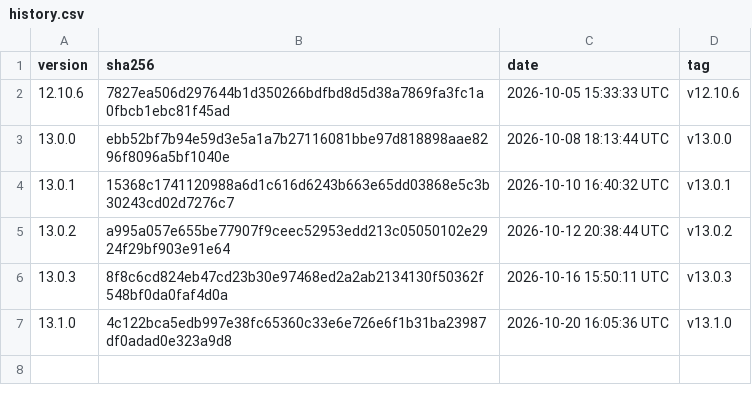
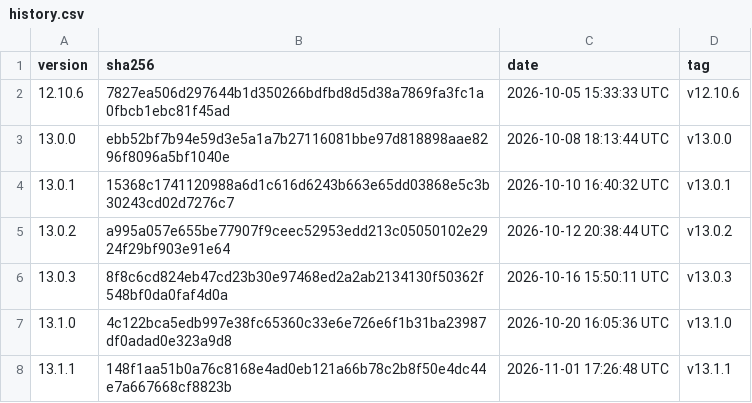
Before and after one commit to GoodSoftwares/Telegram, a CSV file: history.csv, drawn as a sheet; the diff names each change by its address in the sheet, - before the commit and + after, or states it on an @@ line.

```diff
--- a/history.csv
+++ b/history.csv
+row 8: 13.1.1 | 148f1aa51b0a76c8168e4ad0eb121a66b78c2b8f50e4dc44e7a667668cf8823b | 2026-11-01 17:26:48 UTC | v13.1.1
```
Also changed, not shown: 2 other files.
